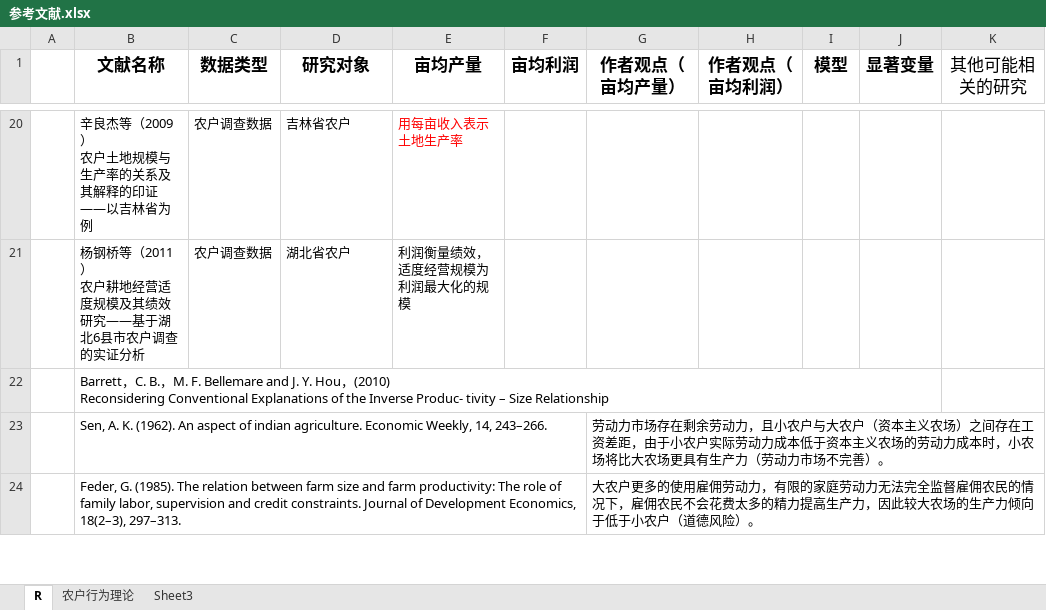
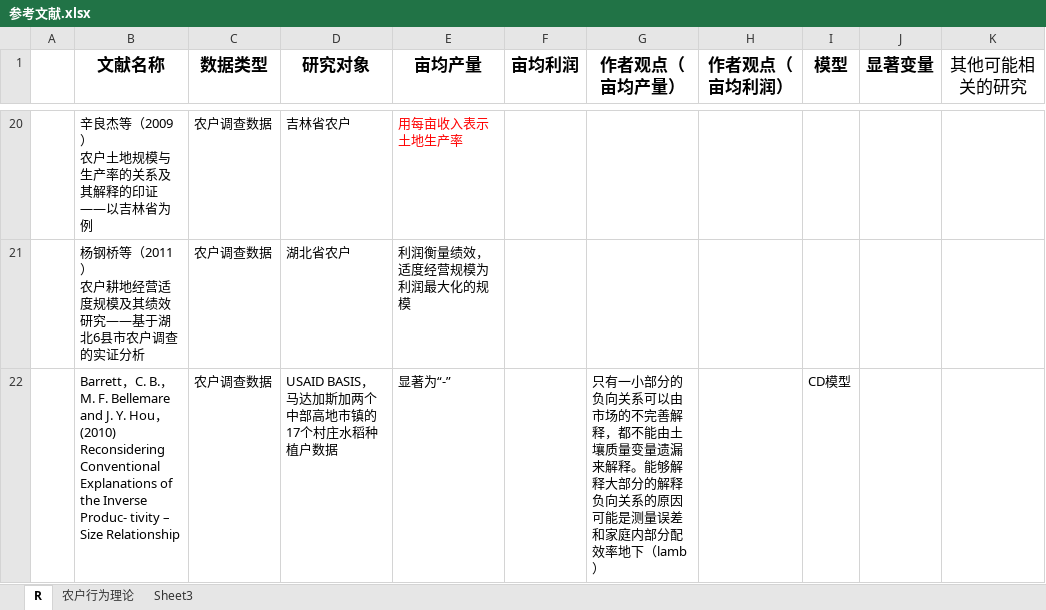
Before and after one commit to Iris0428/academic.paper, an Excel workbook: 论文写作/参考文献.xlsx, sheet R, drawn as a sheet; only a part is shown, gaps mark what is left out; the shorter side is filled out with more unchanged rows; values as stored, in another font and other column widths than the file's, no borders; the diff covers the shown part only; the diff names each change by its address in the sheet, - before the commit and + after, or states it on an @@ line.

```diff
--- a/论文写作/参考文献.xlsx (sheet R)
+++ b/论文写作/参考文献.xlsx (sheet R)
-C22 (数据类型): (empty)
+C22 (数据类型): 农户调查数据
-D22 (研究对象): (empty)
+D22 (研究对象): USAID BASIS，马达加斯加两个中部高地市镇的17个村庄水稻种植户数据
-E22 (亩均产量): (empty)
+E22 (亩均产量): 显著为“-”
-G22 (作者观点（亩均产量）): (empty)
+G22 (作者观点（亩均产量）): 只有一小部分的负向关系可以由市场的不完善解释，都不能由土壤质量变量遗漏来解释。能够解释大部分的解释负向关系的原因可能是测量误差和家庭内部分配效率地下（lamb）
-I22 (模型): (empty)
+I22 (模型): CD模型
```
Also changed, not shown: 1 added row elsewhere in this sheet, 12 other files.
